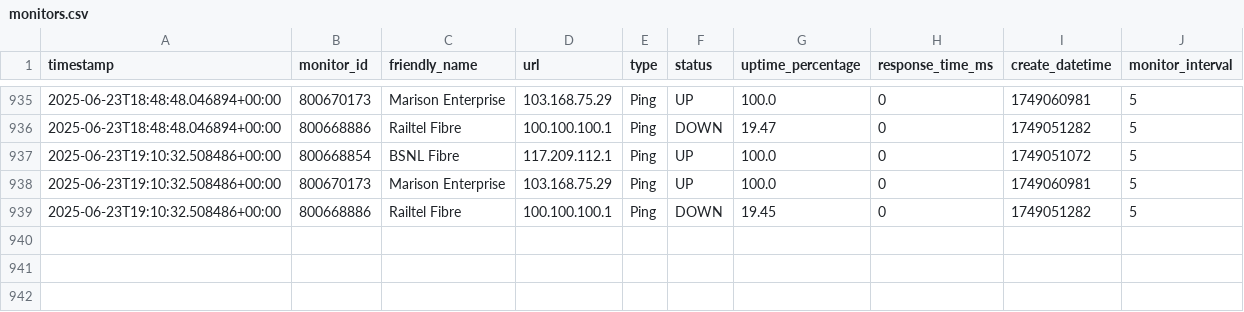
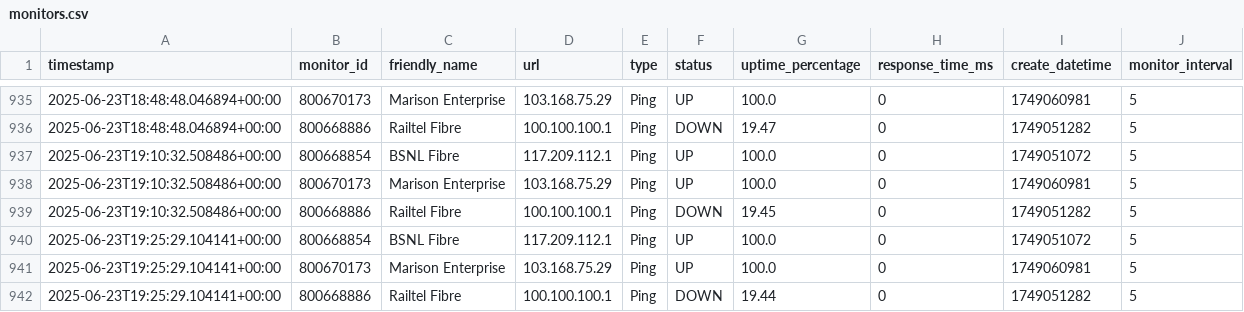
Before and after one commit to yss1235-why/isp-monitor, a CSV file: data/uptimerobot/monitors.csv, drawn as a sheet; only a part is shown, gaps mark what is left out; the diff names each change by its address in the sheet, - before the commit and + after, or states it on an @@ line.

```diff
--- a/data/uptimerobot/monitors.csv
+++ b/data/uptimerobot/monitors.csv
+row 940: 2025-06-23T19:25:29.104141+00:00 | 800668854 | BSNL Fibre | 117.209.112.1 | Ping | UP | 100.0 | 0 | 1749051072 | 5
+row 941: 2025-06-23T19:25:29.104141+00:00 | 800670173 | Marison Enterprise | 103.168.75.29 | Ping | UP | 100.0 | 0 | 1749060981 | 5
+row 942: 2025-06-23T19:25:29.104141+00:00 | 800668886 | Railtel Fibre | 100.100.100.1 | Ping | DOWN | 19.44 | 0 | 1749051282 | 5
```
Also changed, not shown: 2 other files.
